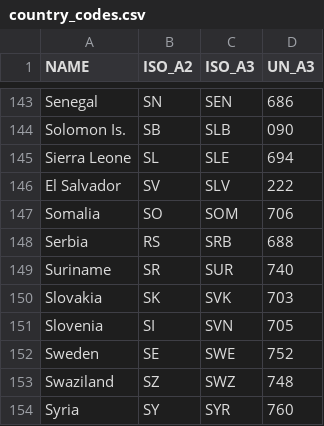
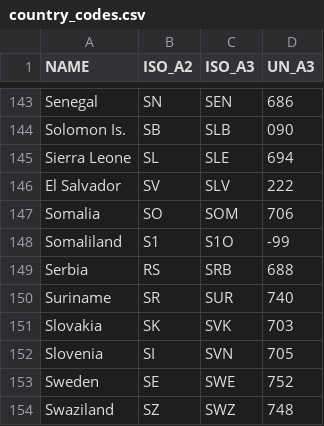
Before and after one commit to henryzord/BMDA, a CSV file: problem/country_codes.csv, drawn as a sheet; only a part is shown, gaps mark what is left out; the shorter side is filled out with more unchanged rows.

```diff
--- a/problem/country_codes.csv
+++ b/problem/country_codes.csv
@@ -147,2 +147,3 @@ El Salvador,SV,SLV,222
 Somalia,SO,SOM,706
+Somaliland,S1,S1O,-99
 Serbia,RS,SRB,688
```
Also changed, not shown: 2 other files.
